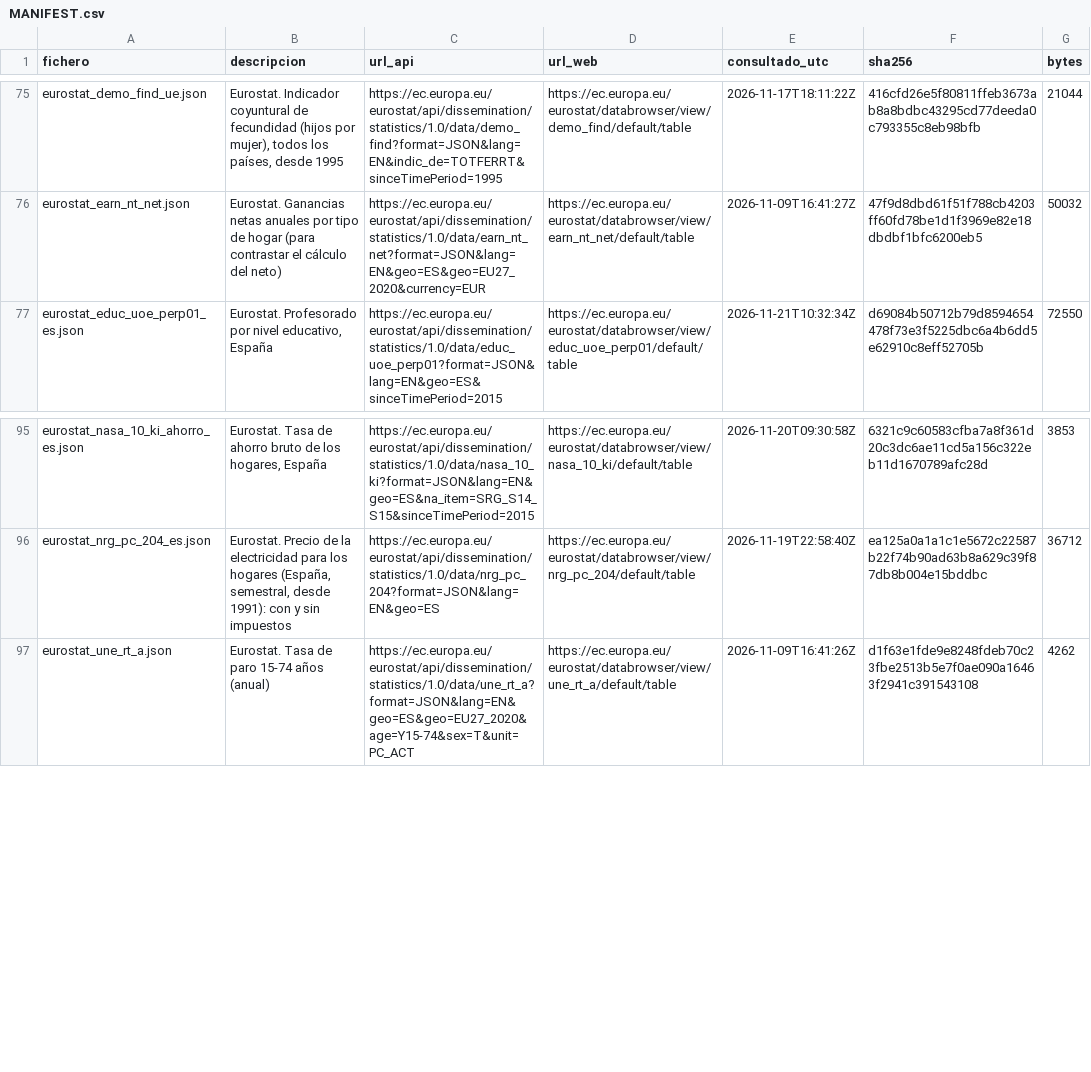
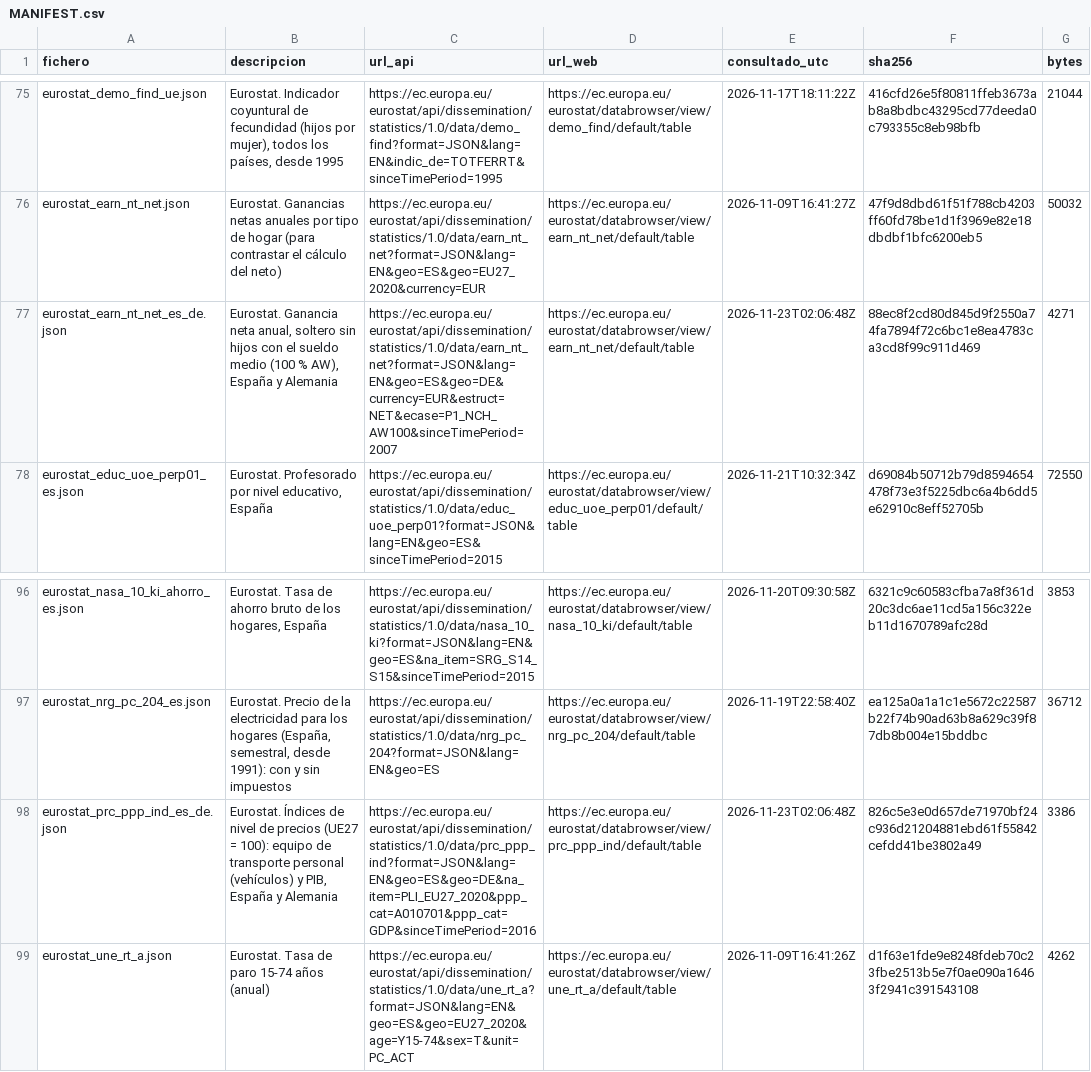
Before and after one commit to brunomarcial-eng/VideosEspa-a, a CSV file: data/raw/MANIFEST.csv, drawn as a sheet; only a part is shown, gaps mark what is left out; the diff names each change by its address in the sheet, - before the commit and + after, or states it on an @@ line.

```diff
--- a/data/raw/MANIFEST.csv
+++ b/data/raw/MANIFEST.csv
+row 77: eurostat_earn_nt_net_es_de.json | Eurostat. Ganancia neta anual, soltero sin hijos con el sueldo medio (100 % AW), España y Alemania | https://ec.europa.eu/eurostat/api/dissemination/statistics/1.0/data/earn_nt_net?format=JSON&lang=EN&geo=ES&geo=DE&currency=EUR&estruct=NET&ecase=P1_NCH_AW100&sinceTimePeriod=2007 | https://ec.europa.eu/eurostat/databrowser/view/earn_nt_net/default/table | 2026-11-23T02:06:48Z | 88ec8f2cd80d845d9f2550a74fa7894f72c6bc1e8ea4783ca3cd8f99c911d469 | 4271
+row 98: eurostat_prc_ppp_ind_es_de.json | Eurostat. Índices de nivel de precios (UE27 = 100): equipo de transporte personal (vehículos) y PIB, España y Alemania | https://ec.europa.eu/eurostat/api/dissemination/statistics/1.0/data/prc_ppp_ind?format=JSON&lang=EN&geo=ES&geo=DE&na_item=PLI_EU27_2020&ppp_cat=A010701&ppp_cat=GDP&sinceTimePeriod=2016 | https://ec.europa.eu/eurostat/databrowser/view/prc_ppp_ind/default/table | 2026-11-23T02:06:48Z | 826c5e3e0d657de71970bf24c936d21204881ebd61f55842cefdd41be3802a49 | 3386
```
Also changed, not shown: 16 other files.
